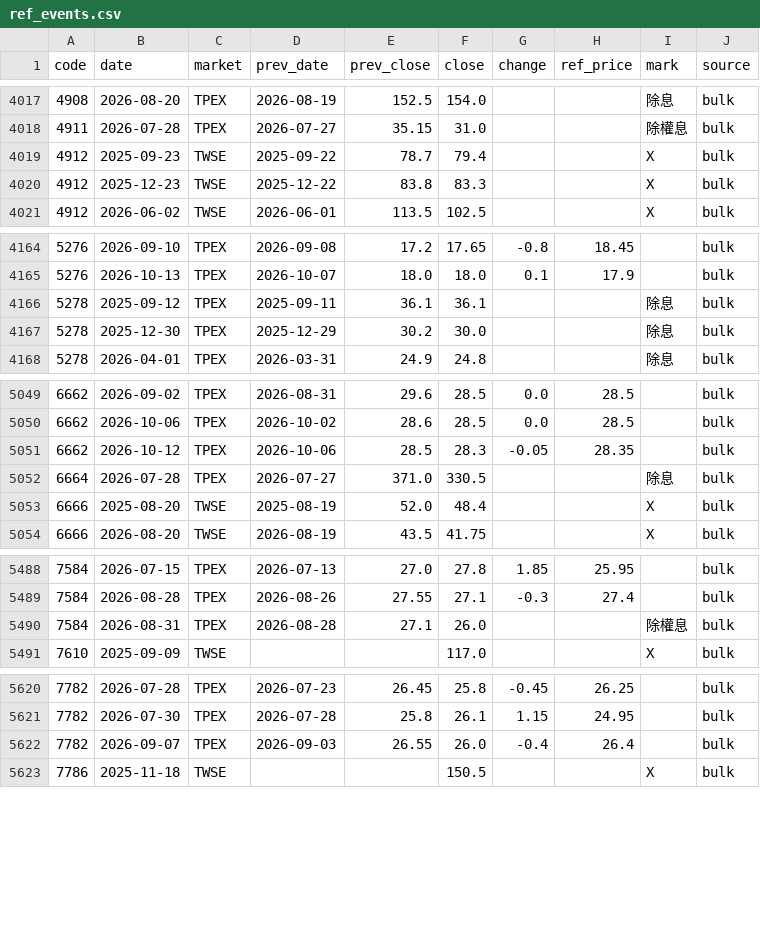
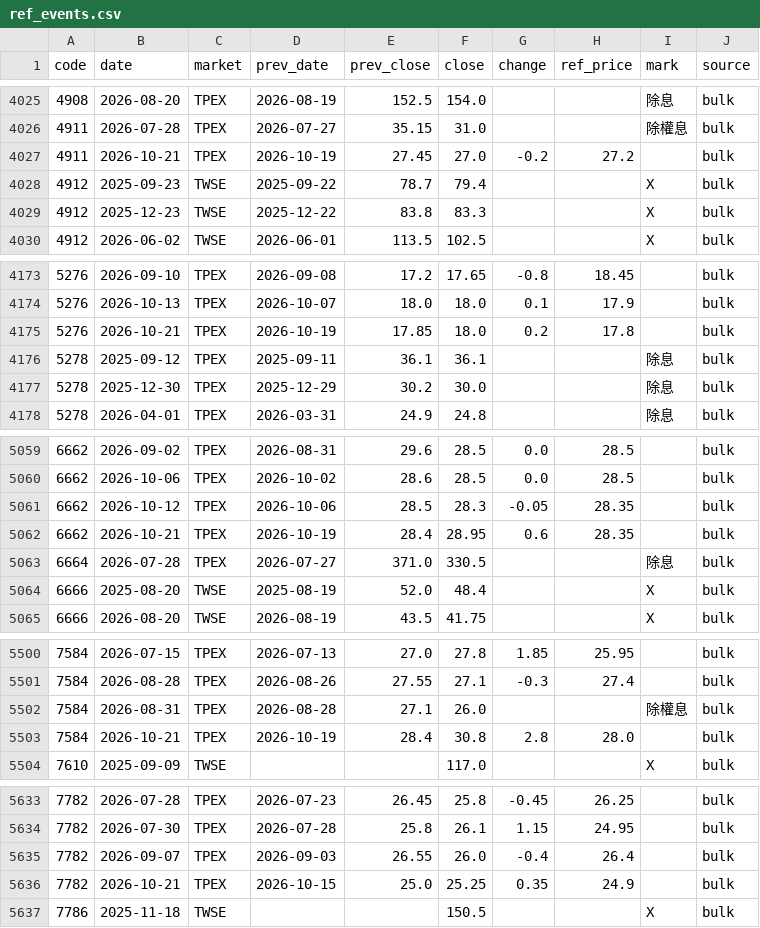
Before and after one commit to u6x06a/-tw-watchlist-data, a CSV file: data/ref_events.csv, drawn as a sheet; only a part is shown, gaps mark what is left out; the diff covers the shown part only.

Commit message:
update prices 2026-10-21

```diff
--- a/data/ref_events.csv
+++ b/data/ref_events.csv
@@ -4018,2 +4026,3 @@ code,date,market,prev_date,prev_close,close,change,ref_price,mark,source
 4911,2026-07-28,TPEX,2026-07-27,35.15,31.0,,,除權息,bulk
+4911,2026-10-21,TPEX,2026-10-19,27.45,27.0,-0.2,27.2,,bulk
 4912,2025-09-23,TWSE,2025-09-22,78.7,79.4,,,X,bulk
@@ -4165,2 +4174,3 @@ code,date,market,prev_date,prev_close,close,change,ref_price,mark,source
 5276,2026-10-13,TPEX,2026-10-07,18.0,18.0,0.1,17.9,,bulk
+5276,2026-10-21,TPEX,2026-10-19,17.85,18.0,0.2,17.8,,bulk
 5278,2025-09-12,TPEX,2025-09-11,36.1,36.1,,,除息,bulk
@@ -5051,2 +5061,3 @@ code,date,market,prev_date,prev_close,close,change,ref_price,mark,source
 6662,2026-10-12,TPEX,2026-10-06,28.5,28.3,-0.05,28.35,,bulk
+6662,2026-10-21,TPEX,2026-10-19,28.4,28.95,0.6,28.35,,bulk
 6664,2026-07-28,TPEX,2026-07-27,371.0,330.5,,,除息,bulk
@@ -5490,2 +5502,3 @@ code,date,market,prev_date,prev_close,close,change,ref_price,mark,source
 7584,2026-08-31,TPEX,2026-08-28,27.1,26.0,,,除權息,bulk
+7584,2026-10-21,TPEX,2026-10-19,28.4,30.8,2.8,28.0,,bulk
 7610,2025-09-09,TWSE,,,117.0,,,X,bulk
@@ -5622,2 +5635,3 @@ code,date,market,prev_date,prev_close,close,change,ref_price,mark,source
 7782,2026-09-07,TPEX,2026-09-03,26.55,26.0,-0.4,26.4,,bulk
+7782,2026-10-21,TPEX,2026-10-15,25.0,25.25,0.35,24.9,,bulk
 7786,2025-11-18,TWSE,,,150.5,,,X,bulk
```
Also changed, not shown: 12 added rows elsewhere in this file, 3 other files.
